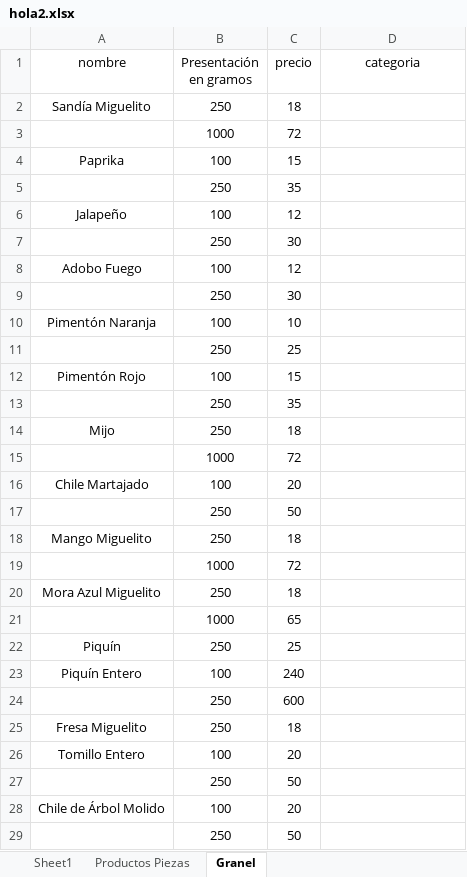
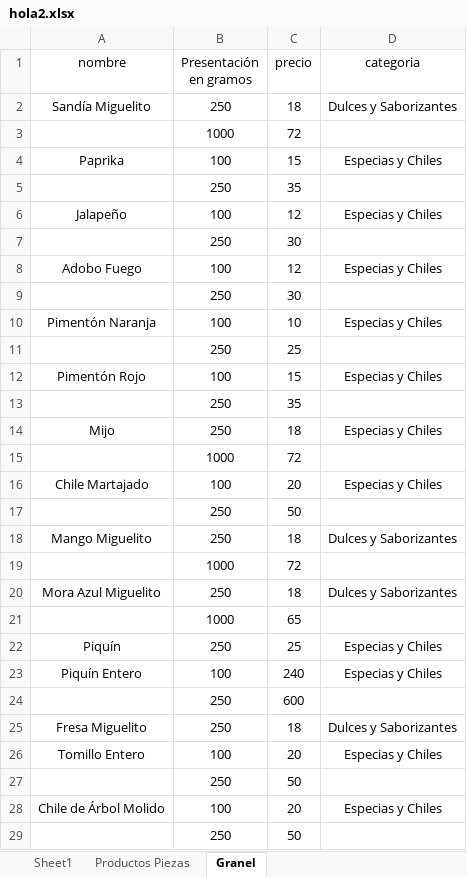
Before and after one commit to AndreaBaV/PosIA, an Excel workbook: apps/posia_pos/hola2.xlsx, sheet Granel, drawn as a sheet; only a part is shown; values as stored, in another font and other column widths than the file's, no borders; the diff covers the shown part only; the diff names each change by its address in the sheet, - before the commit and + after, or states it on an @@ line.

```diff
--- a/apps/posia_pos/hola2.xlsx (sheet Granel)
+++ b/apps/posia_pos/hola2.xlsx (sheet Granel)
-D2 (categoria): (empty)
+D2 (categoria): Dulces y Saborizantes
-D4 (categoria): (empty)
+D4 (categoria): Especias y Chiles
-D6 (categoria): (empty)
+D6 (categoria): Especias y Chiles
-D8 (categoria): (empty)
+D8 (categoria): Especias y Chiles
-D10 (categoria): (empty)
+D10 (categoria): Especias y Chiles
-D12 (categoria): (empty)
+D12 (categoria): Especias y Chiles
-D14 (categoria): (empty)
+D14 (categoria): Especias y Chiles
-D16 (categoria): (empty)
+D16 (categoria): Especias y Chiles
-D18 (categoria): (empty)
+D18 (categoria): Dulces y Saborizantes
-D20 (categoria): (empty)
+D20 (categoria): Dulces y Saborizantes
-D22:D23 (categoria): (empty)
+D22:D23 (categoria): Especias y Chiles
-D25 (categoria): (empty)
+D25 (categoria): Dulces y Saborizantes
-D26 (categoria): (empty)
+D26 (categoria): Especias y Chiles
-D28 (categoria): (empty)
+D28 (categoria): Especias y Chiles
```
Also changed, not shown: 73 edited cells elsewhere in this sheet, 6 other files.
